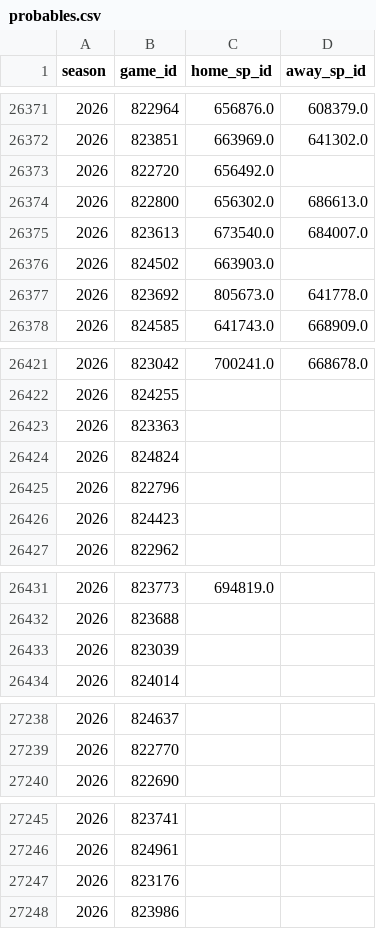
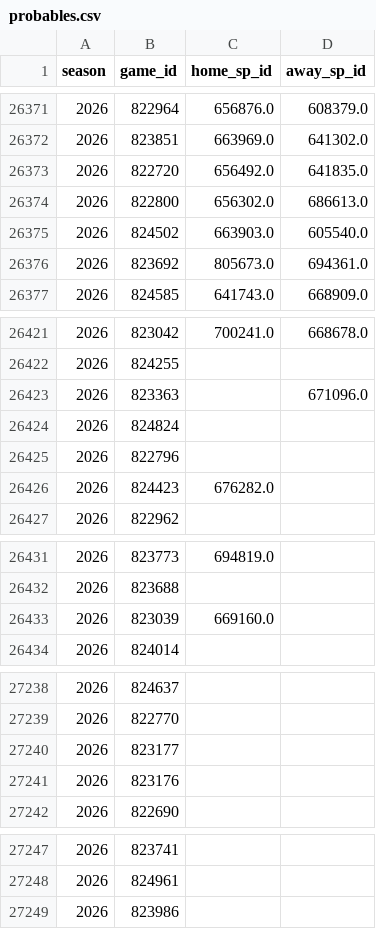
Before and after one commit to JarvisLee511/mlb-playoff-predictor-2026, a CSV file: data/probables.csv, drawn as a sheet; only a part is shown, gaps mark what is left out; the diff covers the shown part only.

```diff
--- a/data/probables.csv
+++ b/data/probables.csv
@@ -26372,7 +26372,6 @@ season,game_id,home_sp_id,away_sp_id
 2026,823851,663969.0,641302.0
-2026,822720,656492.0,
+2026,822720,656492.0,641835.0
 2026,822800,656302.0,686613.0
-2026,823613,673540.0,684007.0
-2026,824502,663903.0,
-2026,823692,805673.0,641778.0
+2026,824502,663903.0,605540.0
+2026,823692,805673.0,694361.0
 2026,824585,641743.0,668909.0
@@ -26422,6 +26422,6 @@ season,game_id,home_sp_id,away_sp_id
 2026,824255,,
-2026,823363,,
+2026,823363,,671096.0
 2026,824824,,
 2026,822796,,
-2026,824423,,
+2026,824423,676282.0,
 2026,822962,,
@@ -26432,3 +26432,3 @@ season,game_id,home_sp_id,away_sp_id
 2026,823688,,
-2026,823039,,
+2026,823039,669160.0,
 2026,824014,,
@@ -27239,2 +27239,4 @@ season,game_id,home_sp_id,away_sp_id
 2026,822770,,
+2026,823177,,
+2026,823176,,
 2026,822690,,
@@ -27246,3 +27248,2 @@ season,game_id,home_sp_id,away_sp_id
 2026,824961,,
-2026,823176,,
 2026,823986,,
```
Also changed, not shown: 1 added row, 1 removed row and 8 edited cells elsewhere in this file, data/predictions_log.csv, outputs/calibration.csv, 11 other files.
